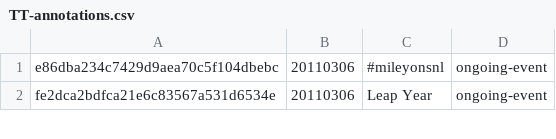
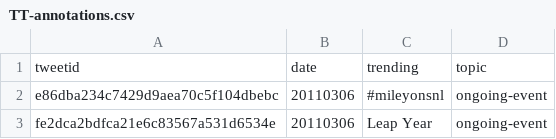
Before and after one commit to YunshengWei/Distributed-Stream-Processing-System-Crane, a CSV file: src/stormapp/TT-annotations.csv, drawn as a sheet; only a part is shown; the diff names each change by its address in the sheet, - before the commit and + after, or states it on an @@ line.

Commit message:
Added TopicCount Storm Application

```diff
--- a/src/stormapp/TT-annotations.csv
+++ b/src/stormapp/TT-annotations.csv
+row 1: tweetid | date | trending | topic
```
Also changed, not shown: 4 other files.
